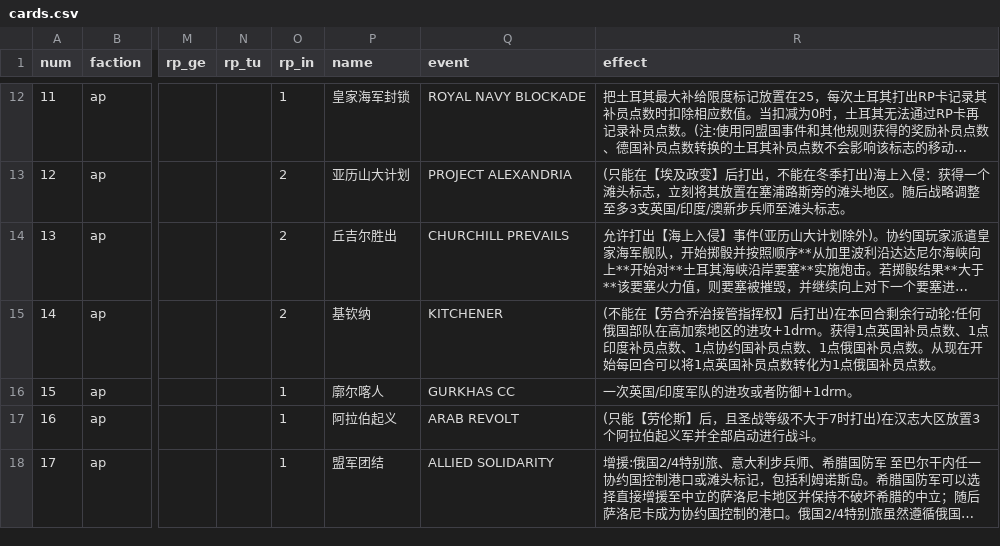
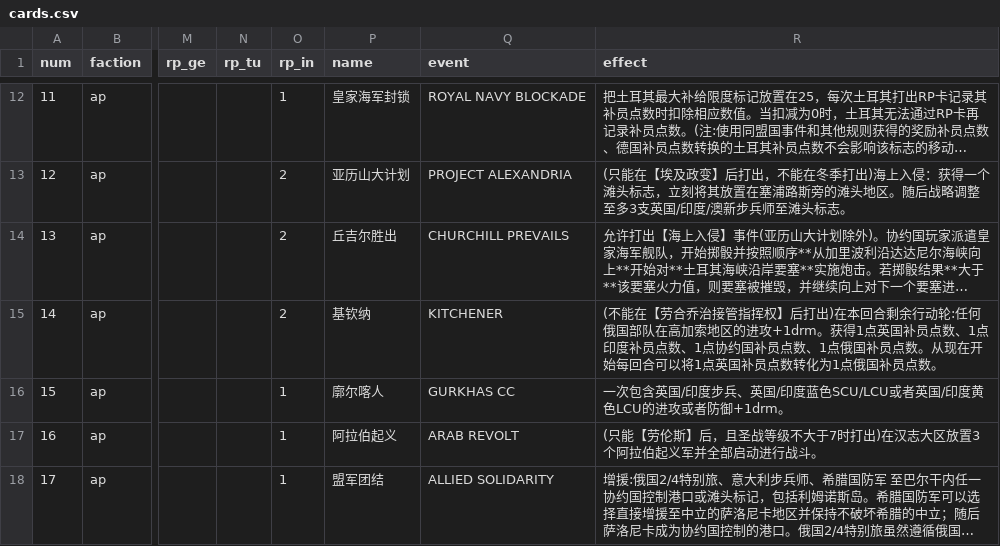
Before and after one commit to GTMDTTKP773/PUG, a CSV file: csv/cards.csv, drawn as a sheet; only a part is shown, gaps mark what is left out; long unchanged cells end in …; the diff names each change by its address in the sheet, - before the commit and + after, or states it on an @@ line.

```diff
--- a/csv/cards.csv
+++ b/csv/cards.csv
-R16 (effect): 一次英国/印度军队的进攻或者防御+1drm。
+R16 (effect): 一次包含英国/印度步兵、英国/印度蓝色SCU/LCU或者英国/印度黄色LCU的进攻或者防御+1drm。
```
Also changed, not shown: 3 other files.
